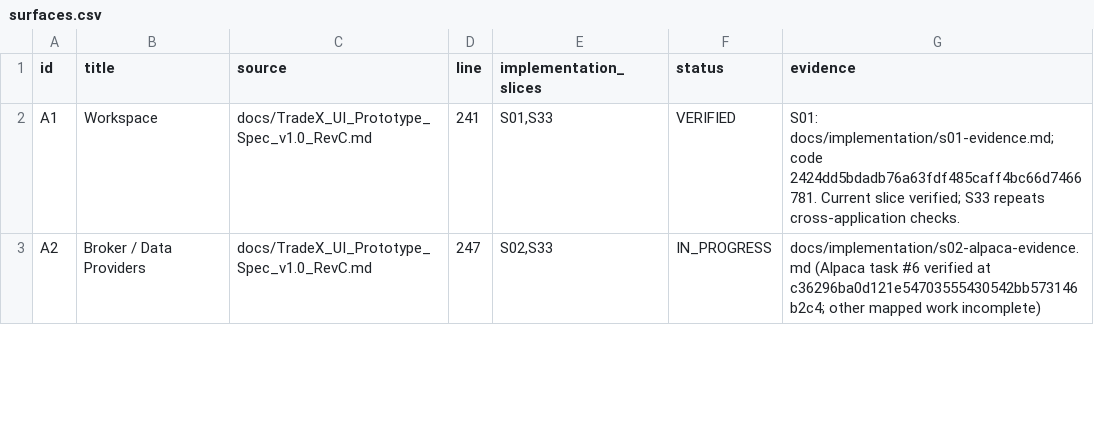
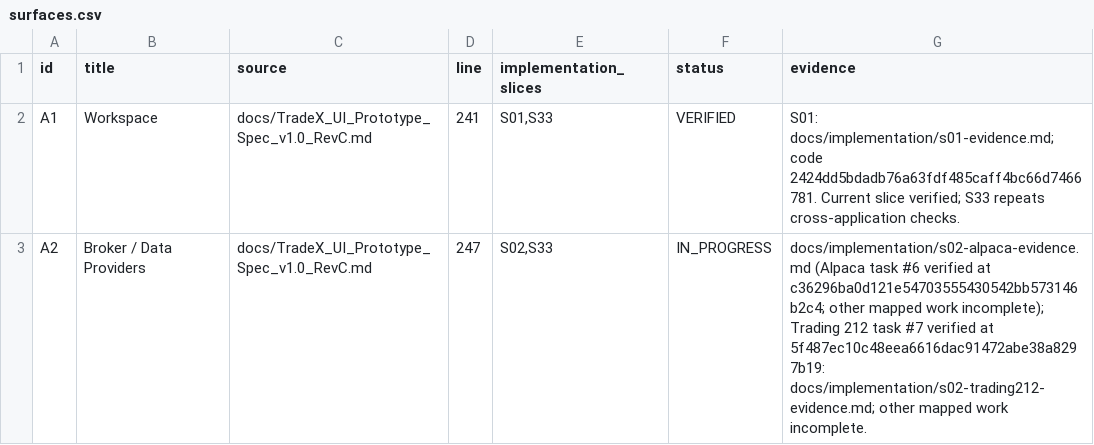
Before and after one commit to kaiqiangh/tradex, a CSV file: docs/implementation/surfaces.csv, drawn as a sheet; only a part is shown; the diff covers the shown part only.

```diff
--- a/docs/implementation/surfaces.csv
+++ b/docs/implementation/surfaces.csv
@@ -2,2 +2,2 @@ id,title,source,line,implementation_slices,status,evidence
 A1,Workspace,docs/TradeX_UI_Prototype_Spec_v1.0_RevC.md,241,"S01,S33",VERIFIED,S01: docs/implementation/s01-evidence.md; code 2424dd5bdadb76a63fdf485caff4bc66d7466781. Current slice verified; S33 repeats cross-application checks.
-A2,Broker / Data Providers,docs/TradeX_UI_Prototype_Spec_v1.0_RevC.md,247,"S02,S33",IN_PROGRESS,docs/implementation/s02-alpaca-evidence.md (Alpaca task #6 verified at c36296ba0d121e54703555430542bb573146b2c4; other mapped work incomplete)
+A2,Broker / Data Providers,docs/TradeX_UI_Prototype_Spec_v1.0_RevC.md,247,"S02,S33",IN_PROGRESS,docs/implementation/s02-alpaca-evidence.md (Alpaca task #6 verified at c36296ba0d121e54703555430542bb573146b2c4; other mapped work incomplete); Trading 212 task #7 verified at 5f487ec10c48eea6616dac91472abe38a8297b19: docs/implementation/s02-trading212-evidence.md; other mapped work incomplete.
```
Also changed, not shown: 5 edited cells elsewhere in this file, docs/implementation/requirements.csv, 3 other files.
